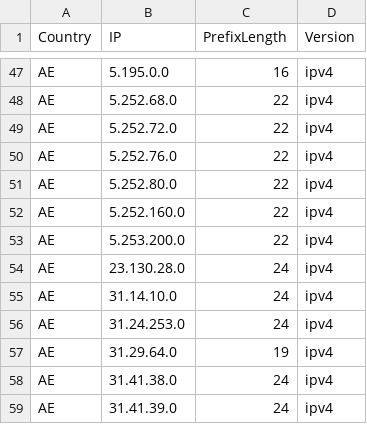
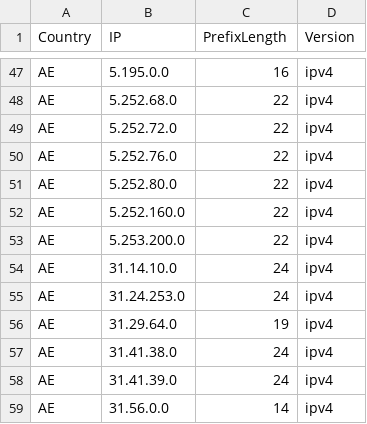
Before and after one commit to HotCakeX/Official-IANA-IP-blocks, a CSV file: CSV/IPV4/AE.csv, drawn as a sheet; only a part is shown, gaps mark what is left out; the shorter side is filled out with more unchanged rows.

Commit message:
updating sources and list

```diff
--- a/CSV/IPV4/AE.csv
+++ b/CSV/IPV4/AE.csv
@@ -53,3 +53,2 @@ AE,5.252.160.0,22,ipv4
 AE,5.253.200.0,22,ipv4
-AE,23.130.28.0,24,ipv4
 AE,31.14.10.0,24,ipv4
```
Also changed, not shown: CSV/IPV4/VG.csv, CSV/IPV6/AE.csv, 21 other files.
